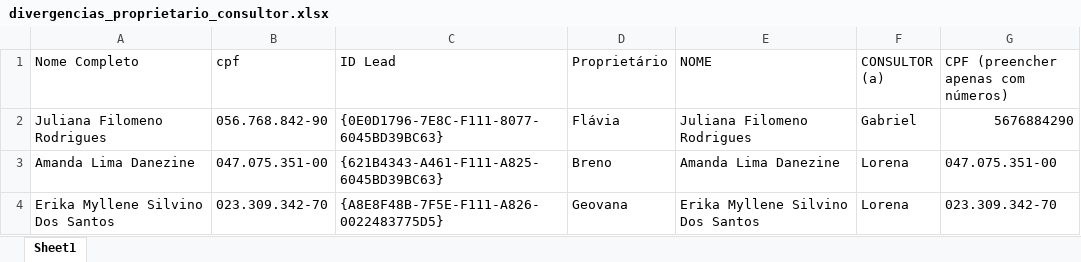
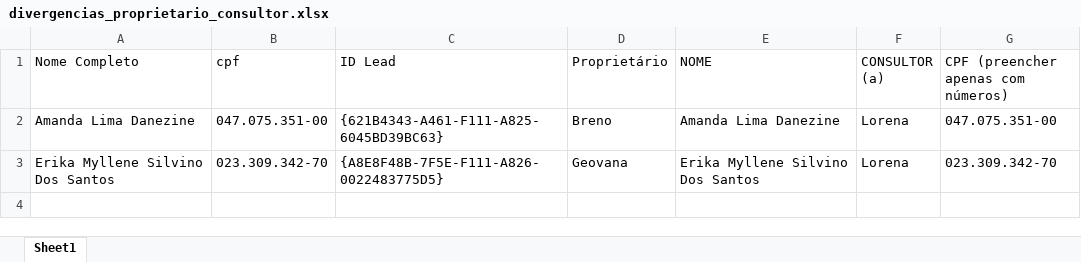
Before and after one commit to hugolosqui-trivento/automacoes-CRM, an Excel workbook: leads_sem_proprietario/divergencias_proprietario_consultor.xlsx, sheet Sheet1, drawn as a sheet; values as stored, in another font and other column widths than the file's, no borders; the diff names each change by its address in the sheet, - before the commit and + after, or states it on an @@ line.

```diff
--- a/leads_sem_proprietario/divergencias_proprietario_consultor.xlsx (sheet Sheet1)
+++ b/leads_sem_proprietario/divergencias_proprietario_consultor.xlsx (sheet Sheet1)
-row 2: Juliana Filomeno Rodrigues | 056.768.842-90 | {0E0D1796-7E8C-F111-8077-6045BD39BC63} | Flávia | Juliana Filomeno Rodrigues | Gabriel | 5676884290
```
Also changed, not shown: leads_sem_proprietario/matriculas_sem_proprietario.xlsx, 1 other file.
